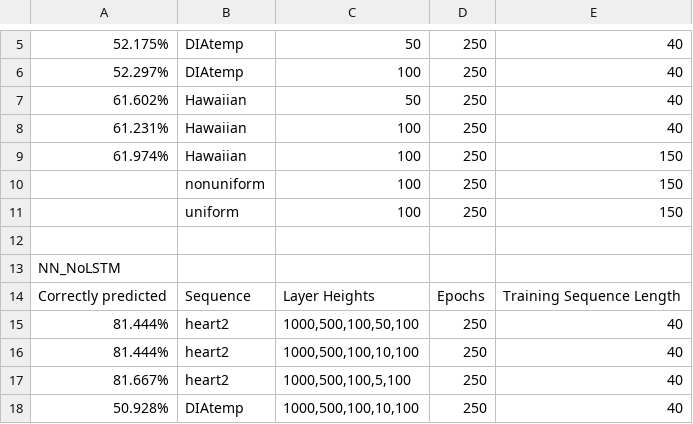
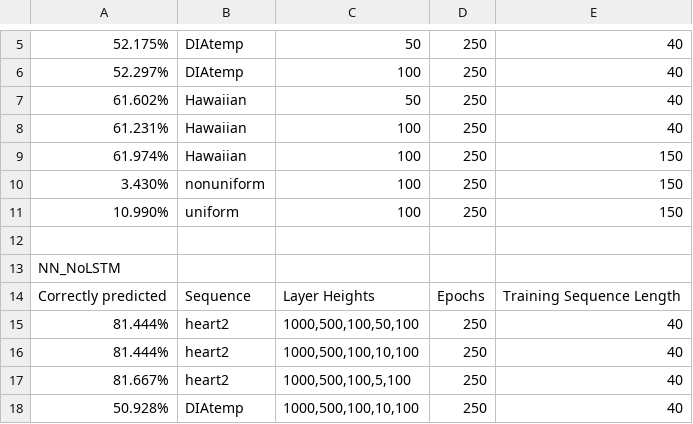
Before and after one commit to DGullicksonMines/ISSII_Group3Project, a CSV file: stats.csv, drawn as a sheet; only a part is shown, gaps mark what is left out; the diff names each change by its address in the sheet, - before the commit and + after, or states it on an @@ line.

Commit message:
Added missing stats

```diff
--- a/stats.csv
+++ b/stats.csv
-A10: (empty)
+A10: 3.430%
-A11: (empty)
+A11: 10.990%
```
